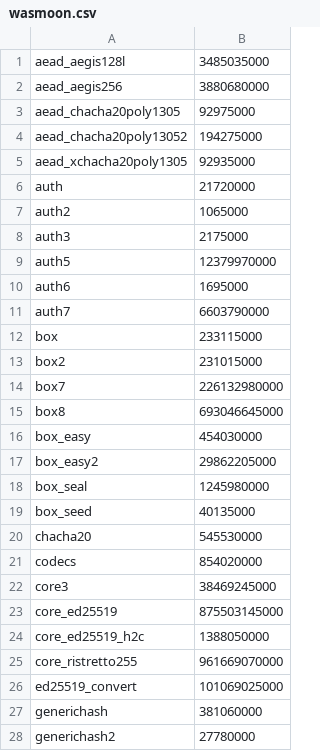
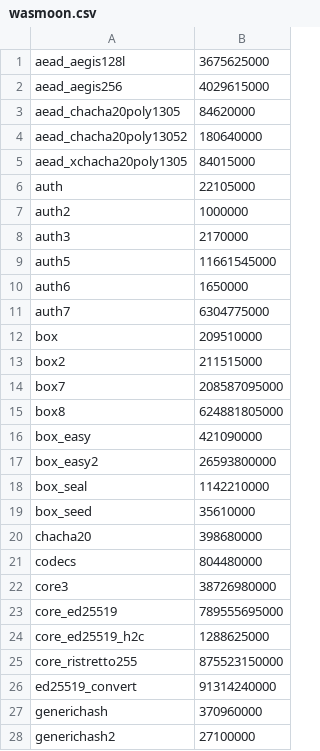
Before and after one commit to Milky2018/webassembly-benchmarks, a CSV file: 2026-01/results/wasmoon.csv, drawn as a sheet; only a part is shown; the diff covers the shown part only.

Commit message:
Update results for wasmoon 0.4.1.

```diff
--- a/2026-01/results/wasmoon.csv
+++ b/2026-01/results/wasmoon.csv
@@ -1,28 +1,28 @@
-aead_aegis128l;3485035000
-aead_aegis256;3880680000
-aead_chacha20poly1305;92975000
-aead_chacha20poly13052;194275000
-aead_xchacha20poly1305;92935000
-auth;21720000
-auth2;1065000
-auth3;2175000
-auth5;12379970000
-auth6;1695000
-auth7;6603790000
-box;233115000
-box2;231015000
-box7;226132980000
-box8;693046645000
-box_easy;454030000
-box_easy2;29862205000
-box_seal;1245980000
-box_seed;40135000
-chacha20;545530000
-codecs;854020000
-core3;38469245000
-core_ed25519;875503145000
-core_ed25519_h2c;1388050000
-core_ristretto255;961669070000
-ed25519_convert;101069025000
-generichash;381060000
-generichash2;27780000
+aead_aegis128l;3675625000
+aead_aegis256;4029615000
+aead_chacha20poly1305;84620000
+aead_chacha20poly13052;180640000
+aead_xchacha20poly1305;84015000
+auth;22105000
+auth2;1000000
+auth3;2170000
+auth5;11661545000
+auth6;1650000
+auth7;6304775000
+box;209510000
+box2;211515000
+box7;208587095000
+box8;624881805000
+box_easy;421090000
+box_easy2;26593800000
+box_seal;1142210000
+box_seed;35610000
+chacha20;398680000
+codecs;804480000
+core3;38726980000
+core_ed25519;789555695000
+core_ed25519_h2c;1288625000
+core_ristretto255;875523150000
+ed25519_convert;91314240000
+generichash;370960000
+generichash2;27100000
```
Also changed, not shown: 39 edited cells elsewhere in this file, 17 other files.
